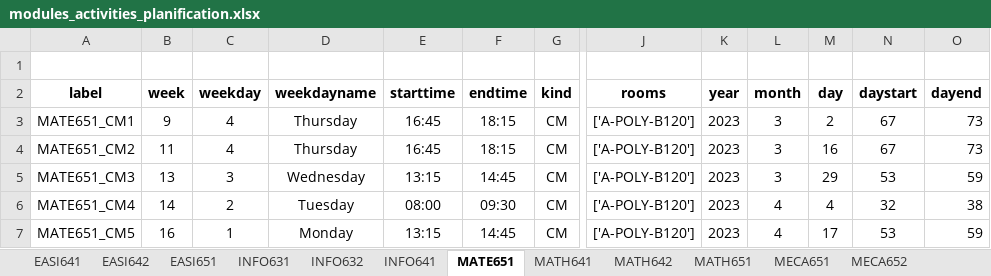
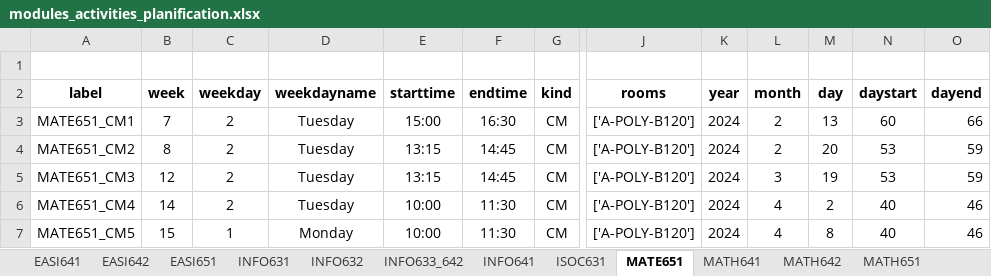
Before and after one commit to lcharleux/Planification_S6_PAC, an Excel workbook: planification/outputs/modules_activities_planification.xlsx, sheet MATE651, drawn as a sheet; only a part is shown, gaps mark what is left out; values as stored, in another font and other column widths than the file's, no borders; the diff covers the shown part only; the diff names each change by its address in the sheet, - before the commit and + after, or states it on an @@ line.

```diff
--- a/planification/outputs/modules_activities_planification.xlsx (sheet MATE651)
+++ b/planification/outputs/modules_activities_planification.xlsx (sheet MATE651)
+sheet tab: INFO633_642
+sheet tab: ISOC631
-B3 (week): 9
+B3 (week): 7
-C3:C4 (weekday): 4
+C3:C4 (weekday): 2
-D3:D4 (weekdayname): Thursday
+D3:D4 (weekdayname): Tuesday
-E3 (starttime): 16:45
+E3 (starttime): 15:00
-F3 (endtime): 18:15
+F3 (endtime): 16:30
-K3:K7 (year): 2023
+K3:K7 (year): 2024
-L3:L4 (month): 3
+L3:L4 (month): 2
-M3 (day): 2
+M3 (day): 13
-N3 (daystart): 67
+N3 (daystart): 60
-O3 (dayend): 73
+O3 (dayend): 66
-B4 (week): 11
+B4 (week): 8
-E4 (starttime): 16:45
+E4 (starttime): 13:15
-F4 (endtime): 18:15
+F4 (endtime): 14:45
-M4 (day): 16
+M4 (day): 20
-N4 (daystart): 67
+N4 (daystart): 53
-O4 (dayend): 73
+O4 (dayend): 59
-B5 (week): 13
+B5 (week): 12
-C5 (weekday): 3
+C5 (weekday): 2
-D5 (weekdayname): Wednesday
+D5 (weekdayname): Tuesday
-M5 (day): 29
+M5 (day): 19
-E6 (starttime): 08:00
+E6 (starttime): 10:00
-F6 (endtime): 09:30
+F6 (endtime): 11:30
-M6 (day): 4
+M6 (day): 2
-N6 (daystart): 32
+N6 (daystart): 40
-O6 (dayend): 38
+O6 (dayend): 46
-B7 (week): 16
+B7 (week): 15
-E7 (starttime): 13:15
+E7 (starttime): 10:00
-F7 (endtime): 14:45
+F7 (endtime): 11:30
-M7 (day): 17
+M7 (day): 8
-N7 (daystart): 53
+N7 (daystart): 40
-O7 (dayend): 59
+O7 (dayend): 46
```
Also changed, not shown: 11 added rows, 11 removed rows and 159 edited cells elsewhere in this sheet, sheet MECA651, sheet MECA652, sheet MECA655, sheet MECA654, sheet MATH641, sheet MECA653, 12 more sheets, 13 other files.
